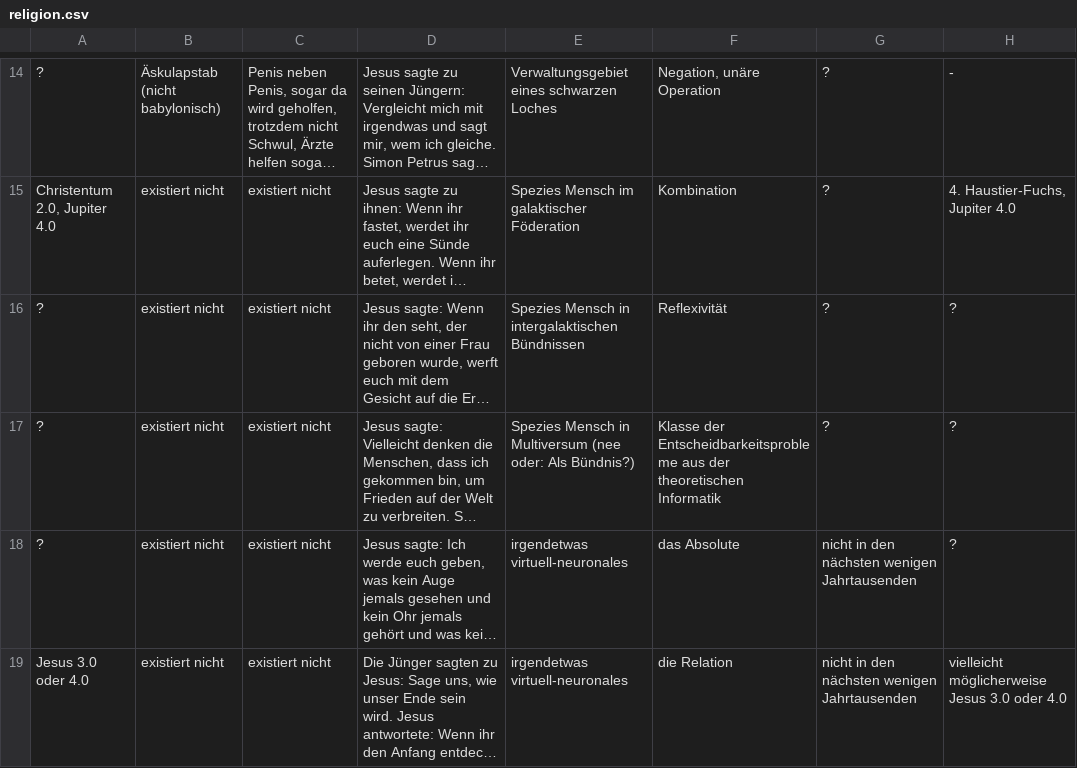
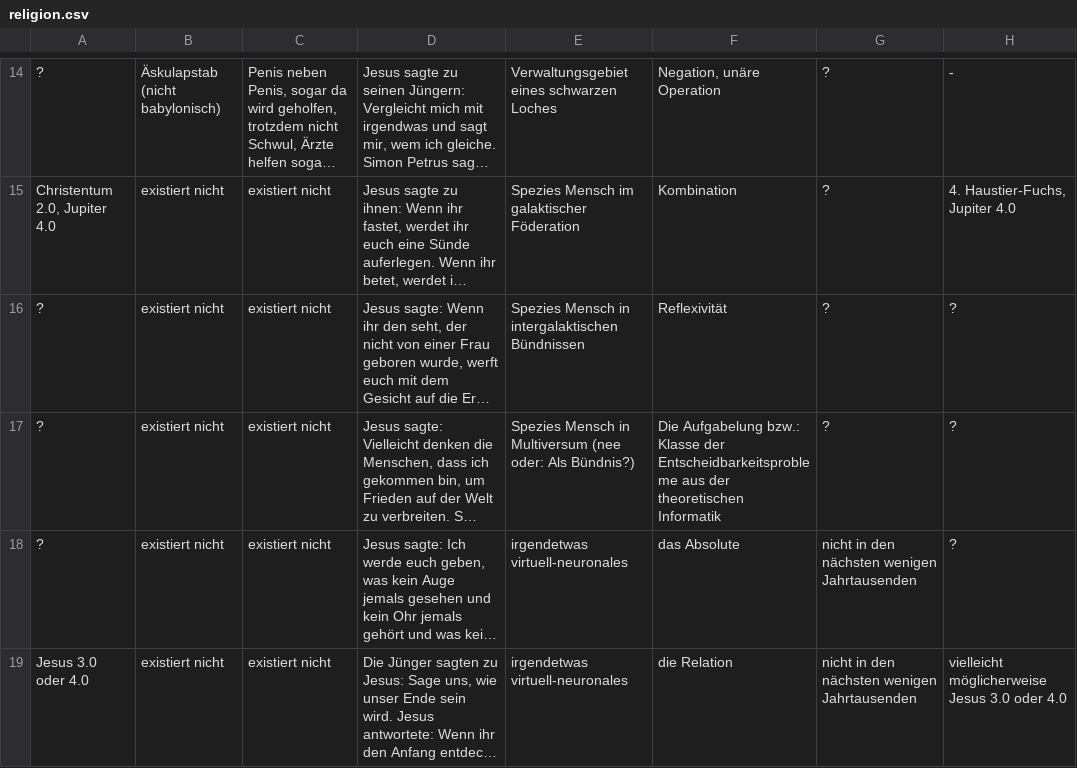
Before and after one commit to githubuser2000/reta.old.repaired, a CSV file: religion.csv, drawn as a sheet; only a part is shown, gaps mark what is left out; long unchanged cells end in …; the diff names each change by its address in the sheet, - before the commit and + after, or states it on an @@ line.

```diff
--- a/religion.csv
+++ b/religion.csv
-F17: Klasse der…
+F17: Die Aufgabelung bzw.: Klasse der…
```
Also changed, not shown: 2 other files.
